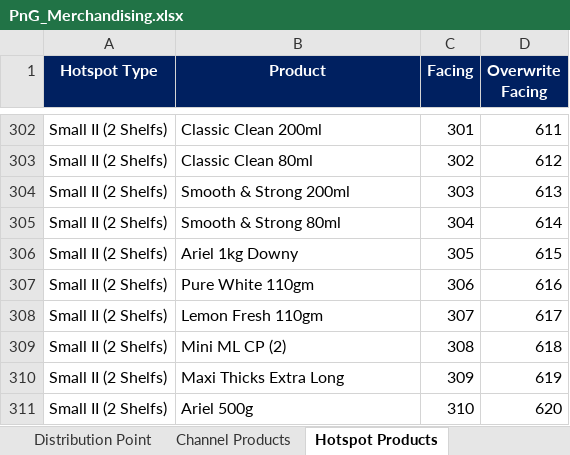
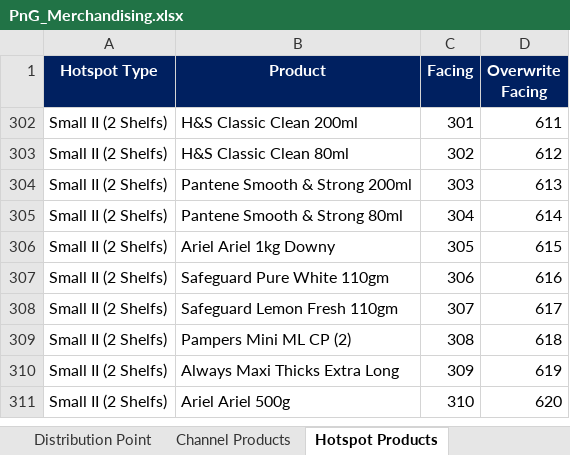
Before and after one commit to fahadshah868/PnG_Merchandising, an Excel workbook: PnG_Merchandising/PnG_Merchandising.xlsx, sheet Hotspot Products, drawn as a sheet; only a part is shown, gaps mark what is left out; values as stored, in another font and other column widths than the file's, no borders; the diff covers the shown part only; the diff names each change by its address in the sheet, - before the commit and + after, or states it on an @@ line.

```diff
--- a/PnG_Merchandising/PnG_Merchandising.xlsx (sheet Hotspot Products)
+++ b/PnG_Merchandising/PnG_Merchandising.xlsx (sheet Hotspot Products)
-B302 (Product): Classic Clean 200ml
+B302 (Product): H&S Classic Clean 200ml
-B303 (Product): Classic Clean 80ml
+B303 (Product): H&S Classic Clean 80ml
-B304 (Product): Smooth & Strong 200ml
+B304 (Product): Pantene Smooth & Strong 200ml
-B305 (Product): Smooth & Strong 80ml
+B305 (Product): Pantene Smooth & Strong 80ml
-B306 (Product): Ariel 1kg Downy
+B306 (Product): Ariel Ariel 1kg Downy
-B307 (Product): Pure White 110gm
+B307 (Product): Safeguard Pure White 110gm
-B308 (Product): Lemon Fresh 110gm
+B308 (Product): Safeguard Lemon Fresh 110gm
-B309 (Product): Mini ML CP (2)
+B309 (Product): Pampers Mini ML CP (2)
-B310 (Product): Maxi Thicks Extra Long
+B310 (Product): Always Maxi Thicks Extra Long
-B311 (Product): Ariel 500g
+B311 (Product): Ariel Ariel 500g
```
Also changed, not shown: 300 removed rows elsewhere in this sheet, hidden cells, 45 other files.
